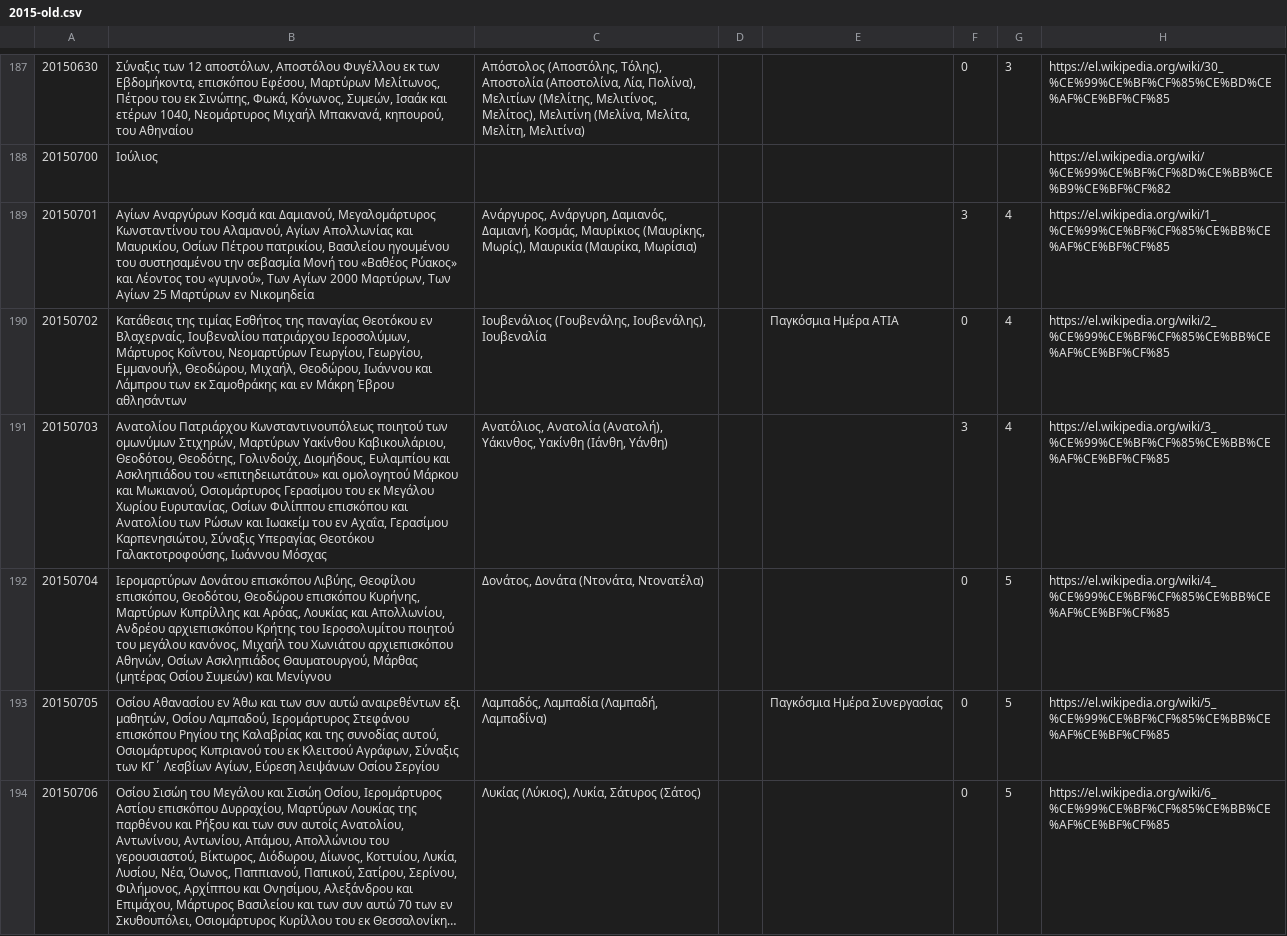
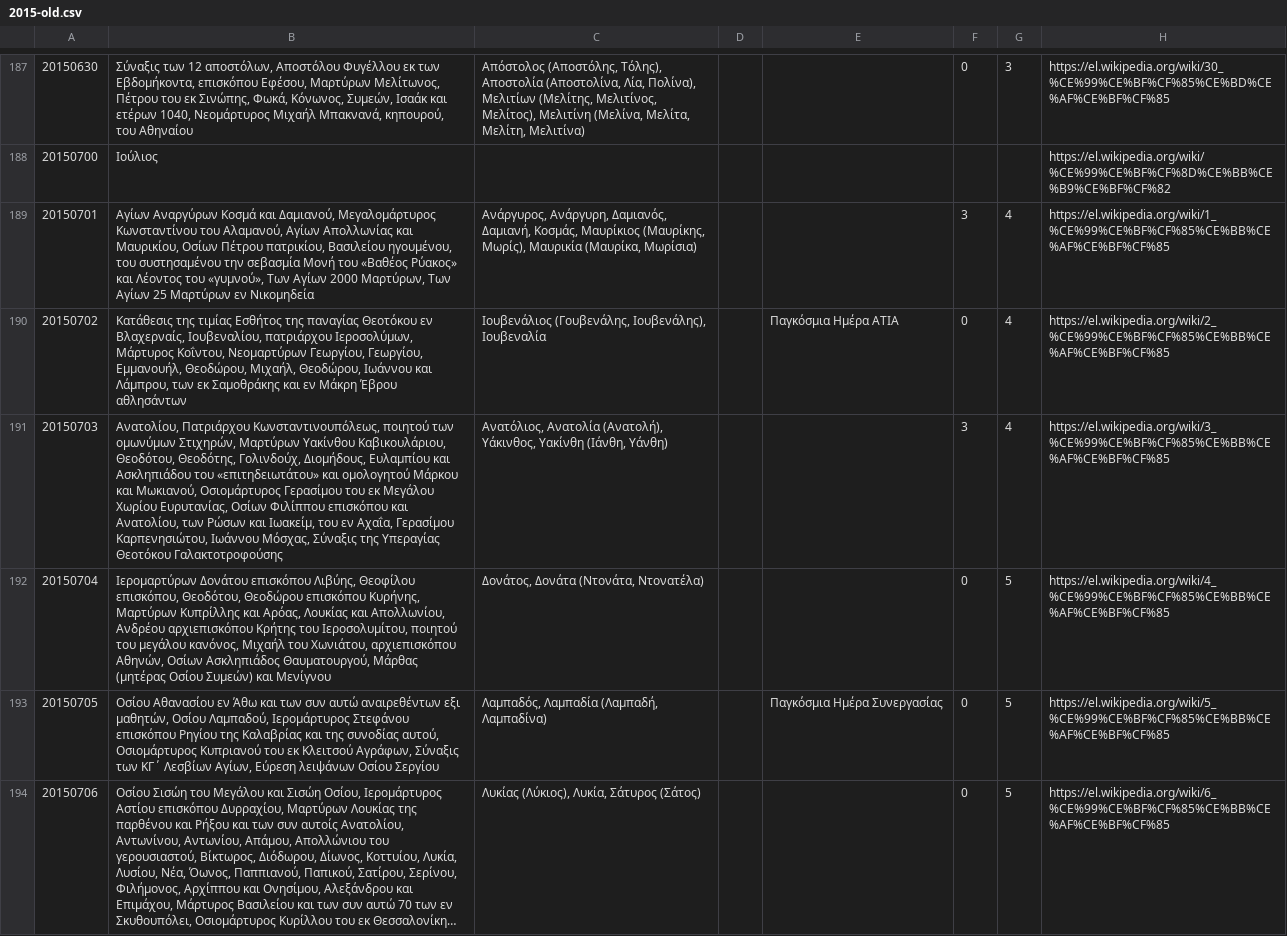
Before and after one commit to smekras/holydays-generator, a CSV file: files/2015-old.csv, drawn as a sheet; only a part is shown, gaps mark what is left out; long unchanged cells end in …; the diff names each change by its address in the sheet, - before the commit and + after, or states it on an @@ line.

```diff
--- a/files/2015-old.csv
+++ b/files/2015-old.csv
-B189: …πατρικίου, Βασιλείου ηγουμένου του συστησαμένου…
+B189: …πατρικίου, Βασιλείου ηγουμένου, του συστησαμένου…
-B190: …εν Βλαχερναίς, Ιουβεναλίου πατριάρχου Ιεροσολύμων, Μάρτυρος Κοΐντου, Νεομαρτύρων Γεωργίου, Γεωργίου, Εμμανουήλ, Θεοδώρου, Μιχαήλ, Θεοδώρου, Ιωάννου και Λάμπρου των εκ…
+B190: …εν Βλαχερναίς, Ιουβεναλίου, πατριάρχου Ιεροσολύμων, Μάρτυρος Κοΐντου, Νεομαρτύρων Γεωργίου, Γεωργίου, Εμμανουήλ, Θεοδώρου, Μιχαήλ, Θεοδώρου, Ιωάννου και Λάμπρου, των εκ…
-B191: Ανατολίου Πατριάρχου Κωνσταντινουπόλεως ποιητού των ομωνύμων Στιχηρών, Μαρτύρων Υακίνθου Καβικουλάριου, Θεοδότου, Θεοδότης, Γολινδούχ, Διομήδους, Ευλαμπίου και Ασκληπιάδου του «επιτηδειωτάτου» και ομολογητού Μάρκου και Μωκιανού, Οσιομάρτυρος Γερασίμου του εκ Μεγάλου Χωρίου Ευρυτανίας, Οσίων Φιλίππου επισκόπου και Ανατολίου των Ρώσων και Ιωακείμ του εν Αχαΐα, Γερασίμου Καρπενησιώτου, Σύναξις Υπεραγίας Θεοτόκου Γαλακτοτροφούσης, Ιωάννου Μόσχας
+B191: Ανατολίου, Πατριάρχου Κωνσταντινουπόλεως, ποιητού των ομωνύμων Στιχηρών, Μαρτύρων Υακίνθου Καβικουλάριου, Θεοδότου, Θεοδότης, Γολινδούχ, Διομήδους, Ευλαμπίου και Ασκληπιάδου του «επιτηδειωτάτου» και ομολογητού Μάρκου και Μωκιανού, Οσιομάρτυρος Γερασίμου του εκ Μεγάλου Χωρίου Ευρυτανίας, Οσίων Φιλίππου επισκόπου και Ανατολίου, των Ρώσων και Ιωακείμ, του εν Αχαΐα, Γερασίμου Καρπενησιώτου, Ιωάννου Μόσχας, Σύναξις της Υπεραγίας Θεοτόκου Γαλακτοτροφούσης
-B192: …Κρήτης του Ιεροσολυμίτου ποιητού του μεγάλου κανόνος, Μιχαήλ του Χωνιάτου αρχιεπισκόπου Αθηνών,…
+B192: …Κρήτης του Ιεροσολυμίτου, ποιητού του μεγάλου κανόνος, Μιχαήλ του Χωνιάτου, αρχιεπισκόπου Αθηνών,…
```
Also changed, not shown: files/2015.csv, 4 other files.
